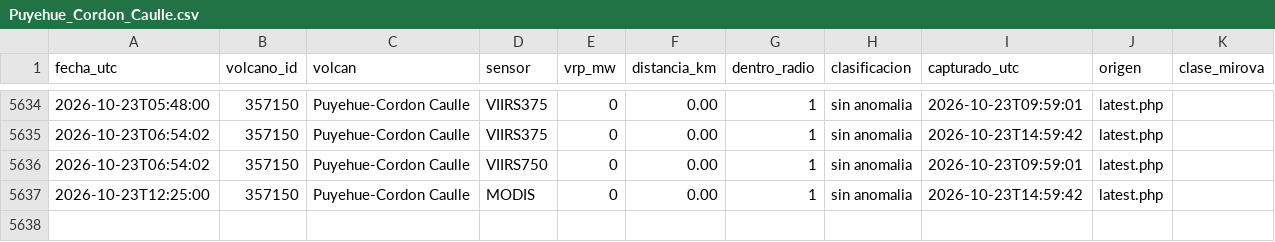
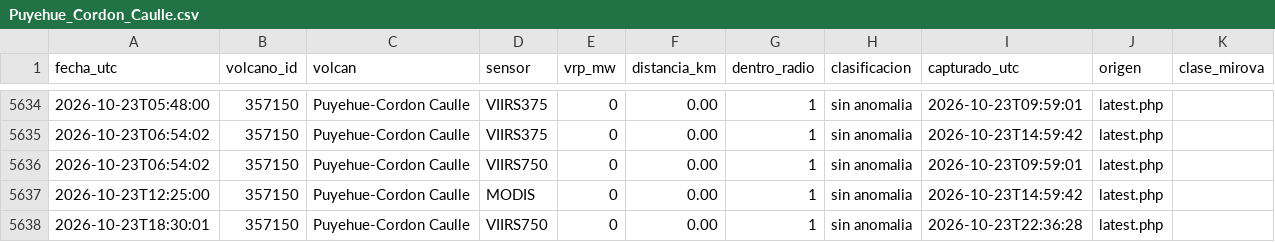
Before and after one commit to ProfeSergioM/ProfeSergioM.github.io, a CSV file: mirova/datos/Puyehue_Cordon_Caulle.csv, drawn as a sheet; only a part is shown, gaps mark what is left out; the diff names each change by its address in the sheet, - before the commit and + after, or states it on an @@ line.

```diff
--- a/mirova/datos/Puyehue_Cordon_Caulle.csv
+++ b/mirova/datos/Puyehue_Cordon_Caulle.csv
+row 5638: 2026-10-23T18:30:01 | 357150 | Puyehue-Cordon Caulle | VIIRS750 | 0 | 0.00 | 1 | sin anomalia | 2026-10-23T22:36:28 | latest.php
```
Also changed, not shown: mirova/datos/Lastarria.csv, mirova/datos/Nevados_de_Chillan.csv, 32 other files.
